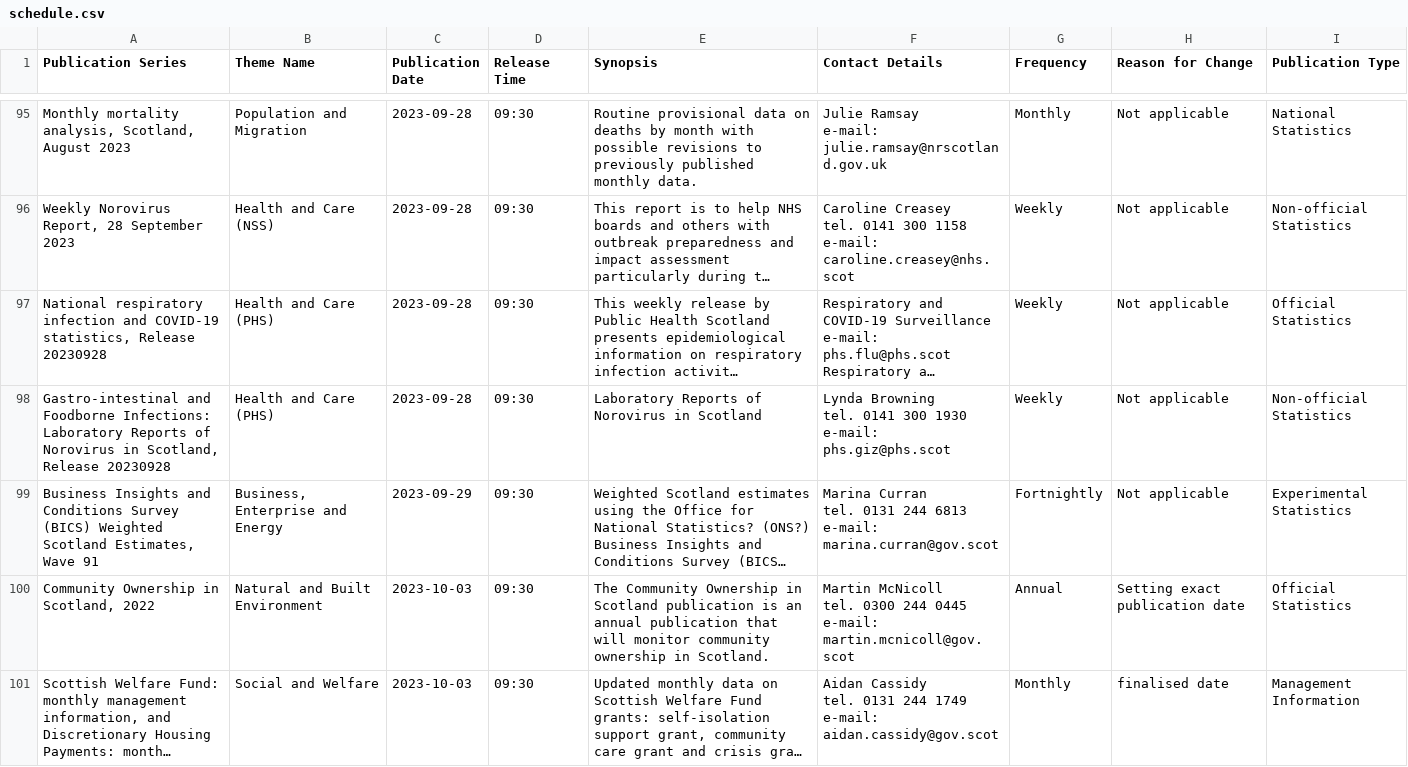
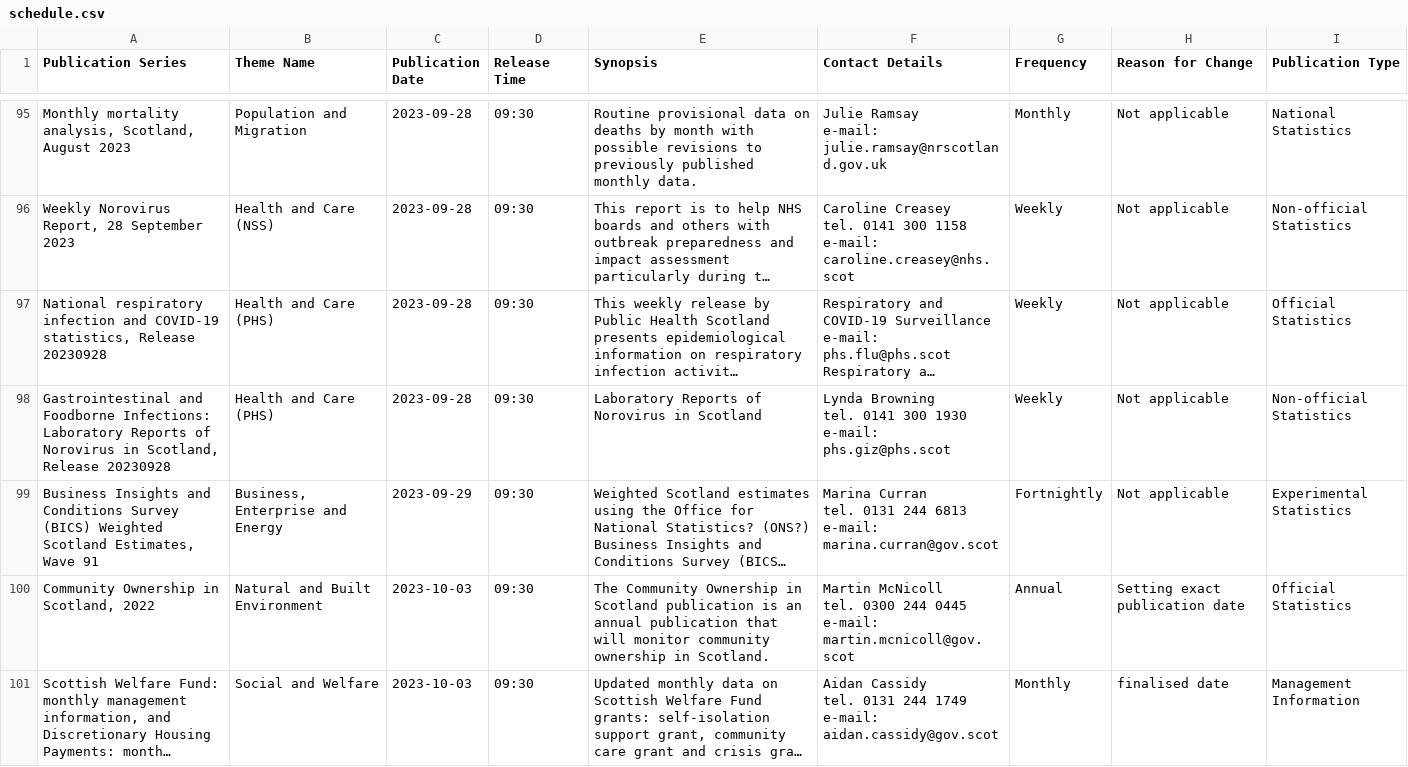
Before and after one commit to thirdreading/itineraries, a CSV file: data/schedule.csv, drawn as a sheet; only a part is shown, gaps mark what is left out; long unchanged cells end in …; the diff covers the shown part only; the diff names each change by its address in the sheet, - before the commit and + after, or states it on an @@ line.

```diff
--- a/data/schedule.csv
+++ b/data/schedule.csv
-A98 (Publication Series): Gastro-intestinal and Foodborne…
+A98 (Publication Series): Gastrointestinal and Foodborne…
```
Also changed, not shown: 55 edited cells elsewhere in this file.
